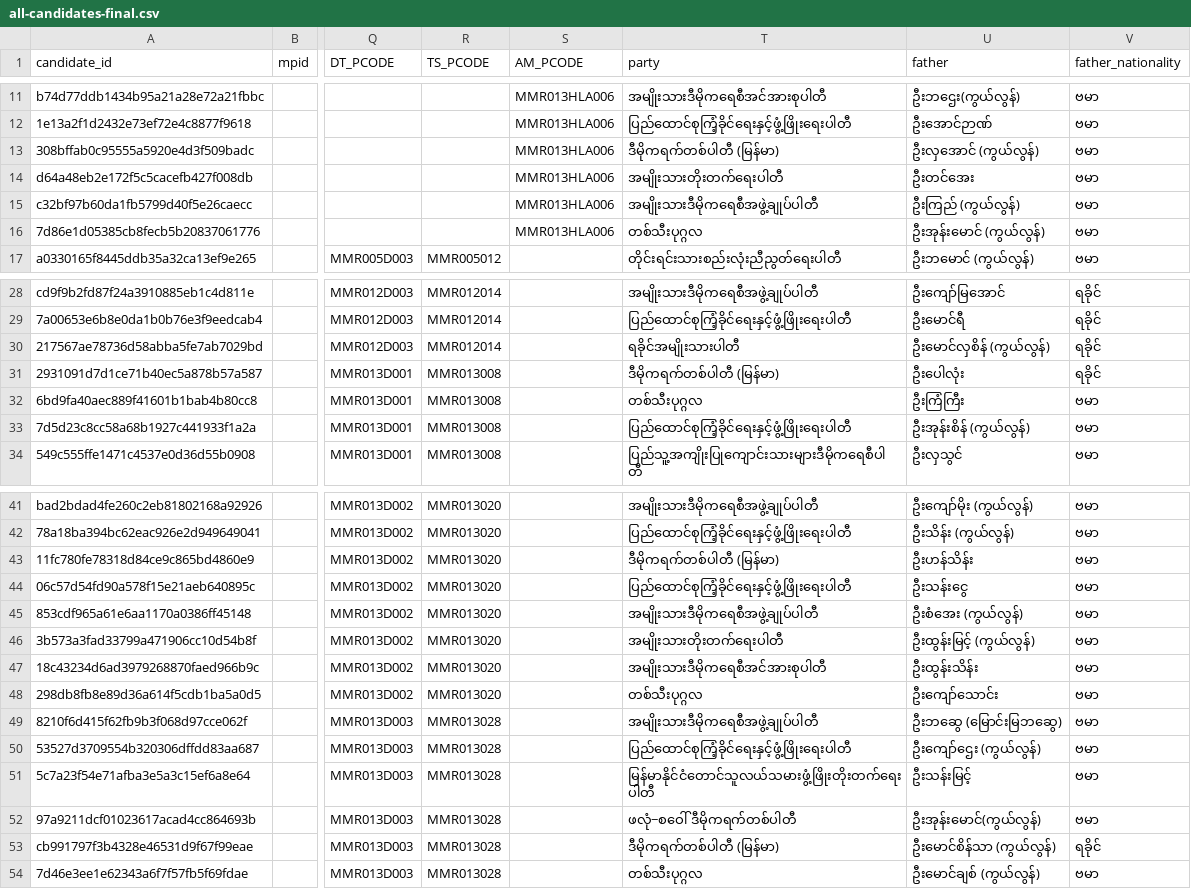
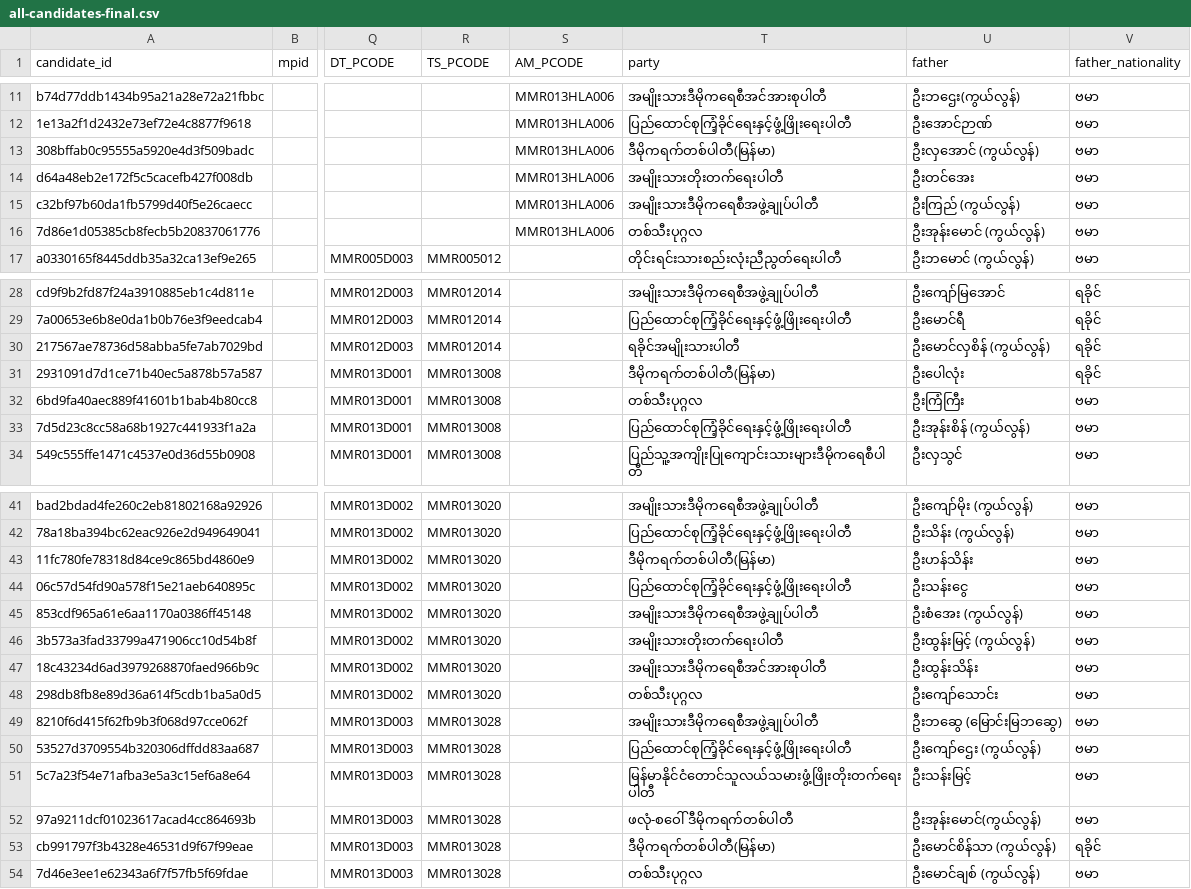
Before and after one commit to MyanmarAPI/candidate-endpoint, a CSV file: storage/data/all-candidates-final.csv, drawn as a sheet; only a part is shown, gaps mark what is left out; the diff names each change by its address in the sheet, - before the commit and + after, or states it on an @@ line.

Commit message:
update party name in accordance with party endpoint

```diff
--- a/storage/data/all-candidates-final.csv
+++ b/storage/data/all-candidates-final.csv
-T13 (party): ဒီမိုကရက်တစ်ပါတီ (မြန်မာ)
+T13 (party): ဒီမိုကရက်တစ်ပါတီ(မြန်မာ)
-T31 (party): ဒီမိုကရက်တစ်ပါတီ (မြန်မာ)
+T31 (party): ဒီမိုကရက်တစ်ပါတီ(မြန်မာ)
-T43 (party): ဒီမိုကရက်တစ်ပါတီ (မြန်မာ)
+T43 (party): ဒီမိုကရက်တစ်ပါတီ(မြန်မာ)
-T52 (party): ဖလုံ−စဝေါ် ဒီမိုကရက်တစ်ပါတီ
+T52 (party): ဖလုံ-စဝေါ် ဒီမိုကရက်တစ်ပါတီ
-T53 (party): ဒီမိုကရက်တစ်ပါတီ (မြန်မာ)
+T53 (party): ဒီမိုကရက်တစ်ပါတီ(မြန်မာ)
```
